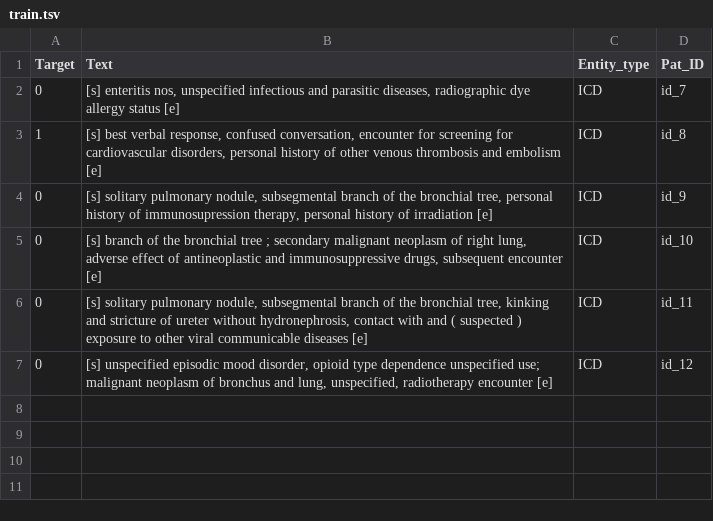
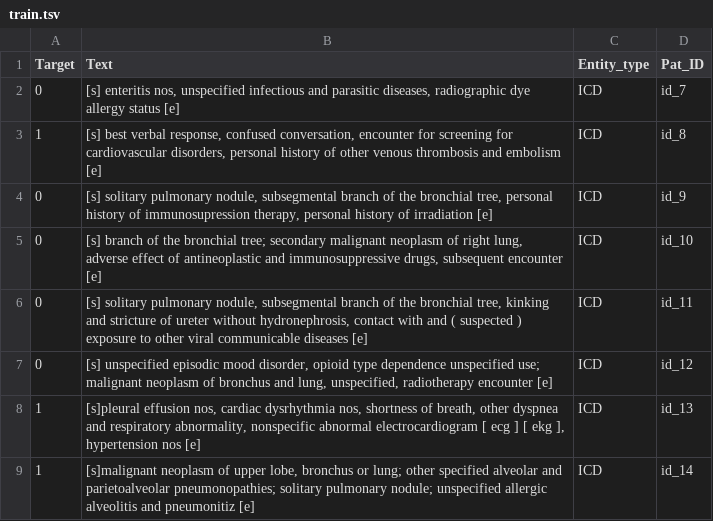
Before and after one commit to uf-hobi-informatics-lab/GatorTron-Prediction, a TSV file: sample_data/train.tsv, drawn as a sheet.

Commit message:
Update train.tsv

```diff
--- a/sample_data/train.tsv
+++ b/sample_data/train.tsv
@@ -4,4 +4,6 @@ Target	Text	Entity_type	Pat_ID
 0	"[s] solitary pulmonary nodule, subsegmental branch of the bronchial tree, personal history of immunosupression therapy, personal history of irradiation [e]"	ICD 	id_9
-0	"[s] branch of the bronchial tree ; secondary malignant neoplasm of right lung, adverse effect of antineoplastic and immunosuppressive drugs, subsequent encounter [e]"	ICD 	id_10
+0	"[s] branch of the bronchial tree; secondary malignant neoplasm of right lung, adverse effect of antineoplastic and immunosuppressive drugs, subsequent encounter [e]"	ICD 	id_10
 0	"[s] solitary pulmonary nodule, subsegmental branch of the bronchial tree, kinking and stricture of ureter without hydronephrosis, contact with and ( suspected ) exposure to other viral communicable diseases [e]"	ICD 	id_11
 0	"[s] unspecified episodic mood disorder, opioid type dependence unspecified use; malignant neoplasm of bronchus and lung, unspecified, radiotherapy encounter [e]"	ICD 	id_12
+1	"[s]pleural effusion nos, cardiac dysrhythmia nos, shortness of breath, other dyspnea and respiratory abnormality, nonspecific abnormal electrocardiogram [ ecg ] [ ekg ], hypertension nos [e]"	ICD	id_13
+1	"[s]malignant neoplasm of upper lobe, bronchus or lung; other specified alveolar and parietoalveolar pneumonopathies; solitary pulmonary nodule; unspecified allergic alveolitis and pneumonitiz [e]"	ICD	id_14
```
